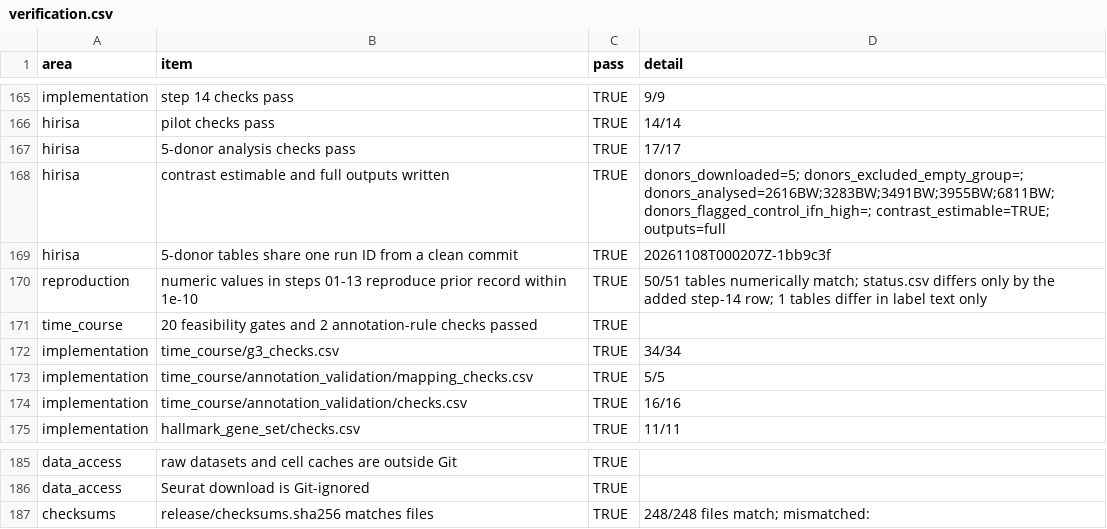
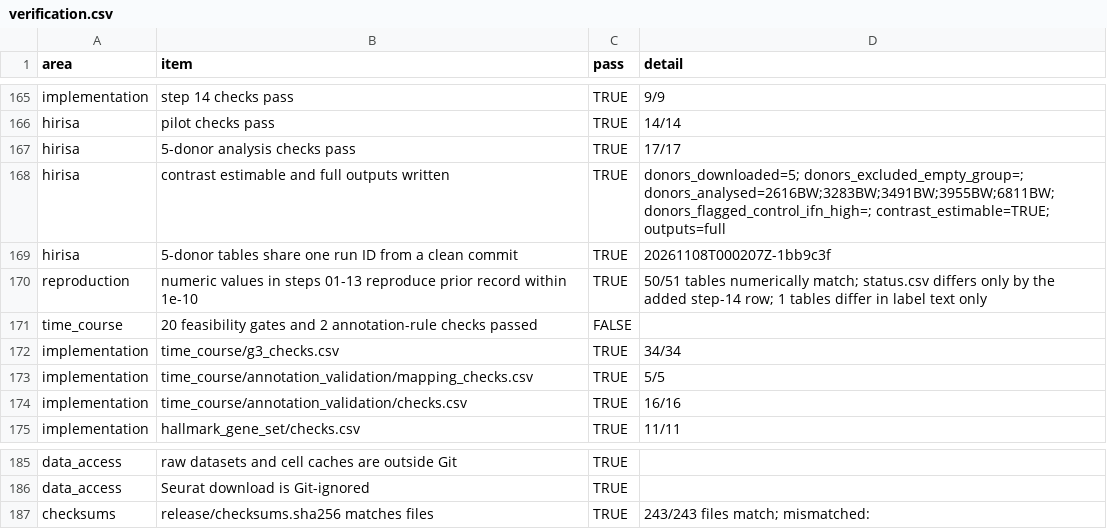
Before and after one commit to zeyuyaoy/interferon-response-robustness, a CSV file: release/verification.csv, drawn as a sheet; only a part is shown, gaps mark what is left out.

```diff
--- a/release/verification.csv
+++ b/release/verification.csv
@@ -170,3 +170,3 @@
 "reproduction","numeric values in steps 01-13 reproduce prior record within 1e-10",TRUE,"50/51 tables numerically match; status.csv differs only by the added step-14 row; 1 tables differ in label text only"
-"time_course","20 feasibility gates and 2 annotation-rule checks passed",TRUE,""
+"time_course","20 feasibility gates and 2 annotation-rule checks passed",FALSE,""
 "implementation","time_course/g3_checks.csv",TRUE,"34/34"
@@ -186,2 +186,2 @@
 "data_access","Seurat download is Git-ignored",TRUE,""
-"checksums","release/checksums.sha256 matches files",TRUE,"248/248 files match; mismatched: "
+"checksums","release/checksums.sha256 matches files",TRUE,"243/243 files match; mismatched: "
```
Also changed, not shown: 7 other files.
